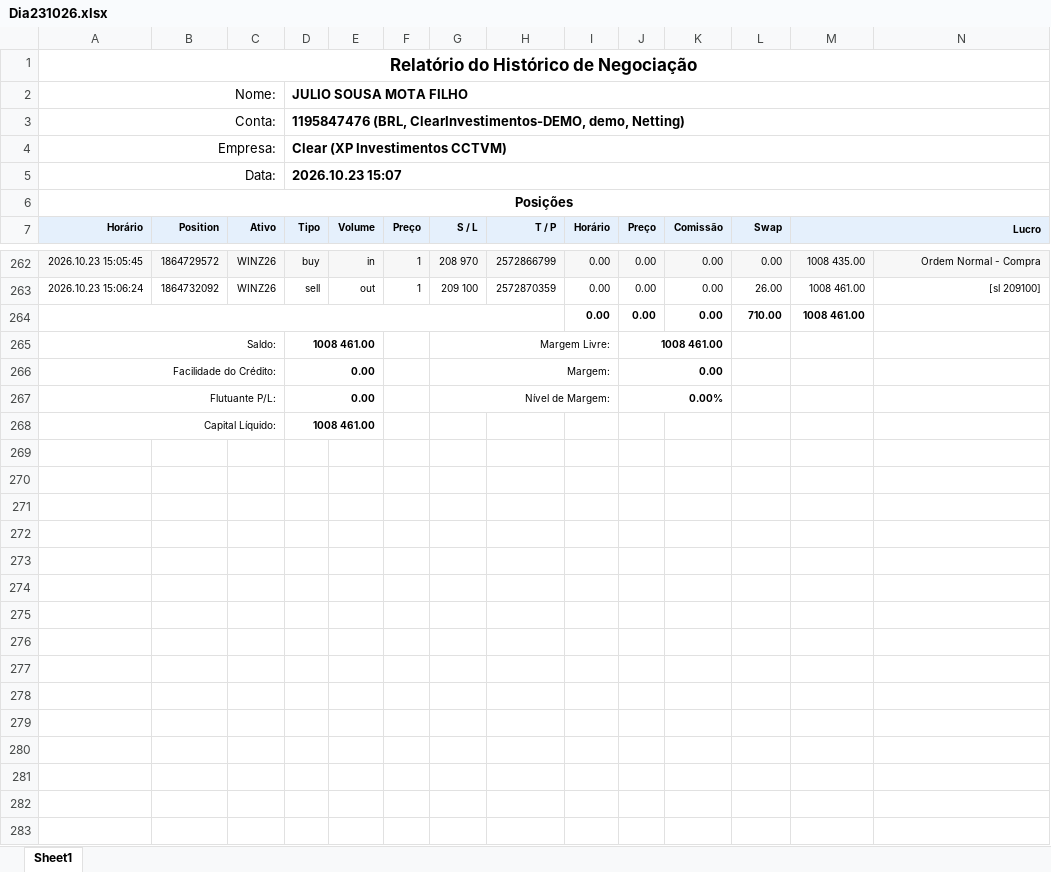
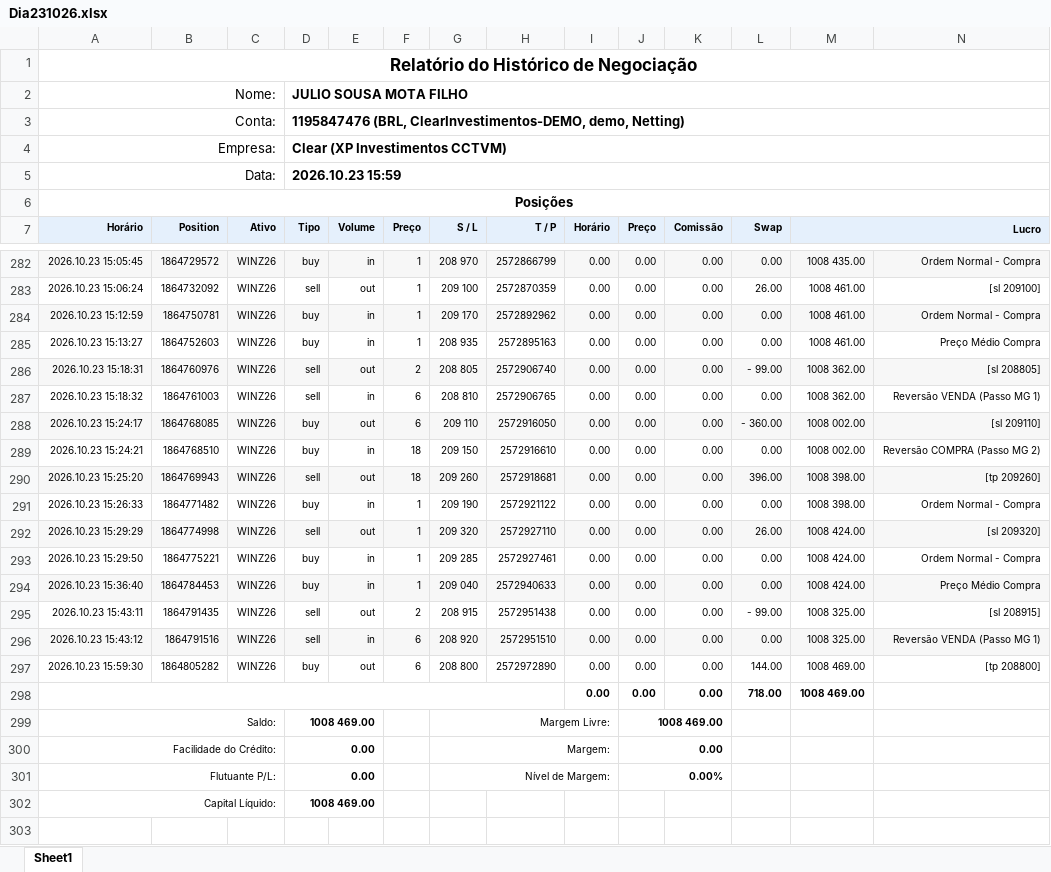
Before and after one commit to GatewayTecnologia/DayTrade, an Excel workbook: Dia231026.xlsx, sheet Sheet1, drawn as a sheet; only a part is shown, gaps mark what is left out; the shorter side is filled out with more unchanged rows; values as stored, in another font and other column widths than the file's, no borders; charts and pictures not drawn; addresses are those after the commit; the diff covers the shown part only; the diff names each change by its address in the sheet, - before the commit and + after, or states it on an @@ line.

Commit message:
Add files via upload

```diff
--- a/Dia231026.xlsx (sheet Sheet1)
+++ b/Dia231026.xlsx (sheet Sheet1)
-D5 (Tipo): 2026.10.23 15:07
+D5 (Tipo): 2026.10.23 15:59
+row 284: 2026.10.23 15:12:59 | 1864750781 | WINZ26 | buy | in | 1 | 209 170 | 2572892962 | 0.00 | 0.00 | 0.00 | 0.00 | 1008 461.00 | Ordem Normal - Compra
+row 285: 2026.10.23 15:13:27 | 1864752603 | WINZ26 | buy | in | 1 | 208 935 | 2572895163 | 0.00 | 0.00 | 0.00 | 0.00 | 1008 461.00 | Preço Médio Compra
+row 286: 2026.10.23 15:18:31 | 1864760976 | WINZ26 | sell | out | 2 | 208 805 | 2572906740 | 0.00 | 0.00 | 0.00 | - 99.00 | 1008 362.00 | [sl 208805]
+row 287: 2026.10.23 15:18:32 | 1864761003 | WINZ26 | sell | in | 6 | 208 810 | 2572906765 | 0.00 | 0.00 | 0.00 | 0.00 | 1008 362.00 | Reversão VENDA (Passo MG 1)
+row 288: 2026.10.23 15:24:17 | 1864768085 | WINZ26 | buy | out | 6 | 209 110 | 2572916050 | 0.00 | 0.00 | 0.00 | - 360.00 | 1008 002.00 | [sl 209110]
+row 289: 2026.10.23 15:24:21 | 1864768510 | WINZ26 | buy | in | 18 | 209 150 | 2572916610 | 0.00 | 0.00 | 0.00 | 0.00 | 1008 002.00 | Reversão COMPRA (Passo MG 2)
+row 290: 2026.10.23 15:25:20 | 1864769943 | WINZ26 | sell | out | 18 | 209 260 | 2572918681 | 0.00 | 0.00 | 0.00 | 396.00 | 1008 398.00 | [tp 209260]
+row 291: 2026.10.23 15:26:33 | 1864771482 | WINZ26 | buy | in | 1 | 209 190 | 2572921122 | 0.00 | 0.00 | 0.00 | 0.00 | 1008 398.00 | Ordem Normal - Compra
+row 292: 2026.10.23 15:29:29 | 1864774998 | WINZ26 | sell | out | 1 | 209 320 | 2572927110 | 0.00 | 0.00 | 0.00 | 26.00 | 1008 424.00 | [sl 209320]
+row 293: 2026.10.23 15:29:50 | 1864775221 | WINZ26 | buy | in | 1 | 209 285 | 2572927461 | 0.00 | 0.00 | 0.00 | 0.00 | 1008 424.00 | Ordem Normal - Compra
+row 294: 2026.10.23 15:36:40 | 1864784453 | WINZ26 | buy | in | 1 | 209 040 | 2572940633 | 0.00 | 0.00 | 0.00 | 0.00 | 1008 424.00 | Preço Médio Compra
+row 295: 2026.10.23 15:43:11 | 1864791435 | WINZ26 | sell | out | 2 | 208 915 | 2572951438 | 0.00 | 0.00 | 0.00 | - 99.00 | 1008 325.00 | [sl 208915]
+row 296: 2026.10.23 15:43:12 | 1864791516 | WINZ26 | sell | in | 6 | 208 920 | 2572951510 | 0.00 | 0.00 | 0.00 | 0.00 | 1008 325.00 | Reversão VENDA (Passo MG 1)
+row 297: 2026.10.23 15:59:30 | 1864805282 | WINZ26 | buy | out | 6 | 208 800 | 2572972890 | 0.00 | 0.00 | 0.00 | 144.00 | 1008 469.00 | [tp 208800]
-L298 (Swap): 710.00
+L298 (Swap): 718.00
-M298 (Lucro): 1008 461.00
+M298 (Lucro): 1008 469.00
-D299 (Tipo): 1008 461.00
+D299 (Tipo): 1008 469.00
-J299 (Preço): 1008 461.00
+J299 (Preço): 1008 469.00
-D302 (Tipo): 1008 461.00
+D302 (Tipo): 1008 469.00
```
Also changed, not shown: 20 added rows and 15 edited cells elsewhere in this sheet, formulas that keep their value, charts or pictures.
